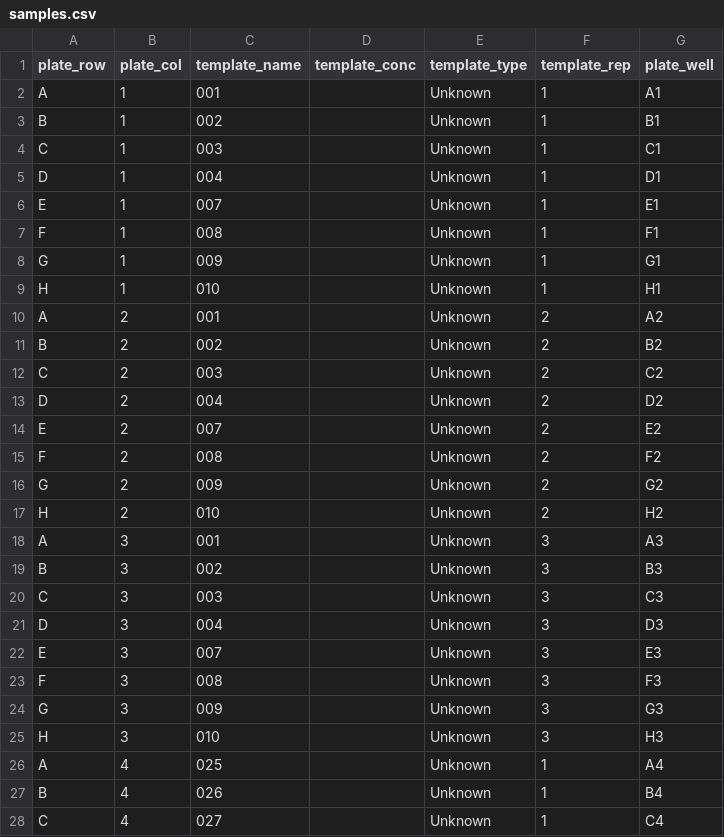
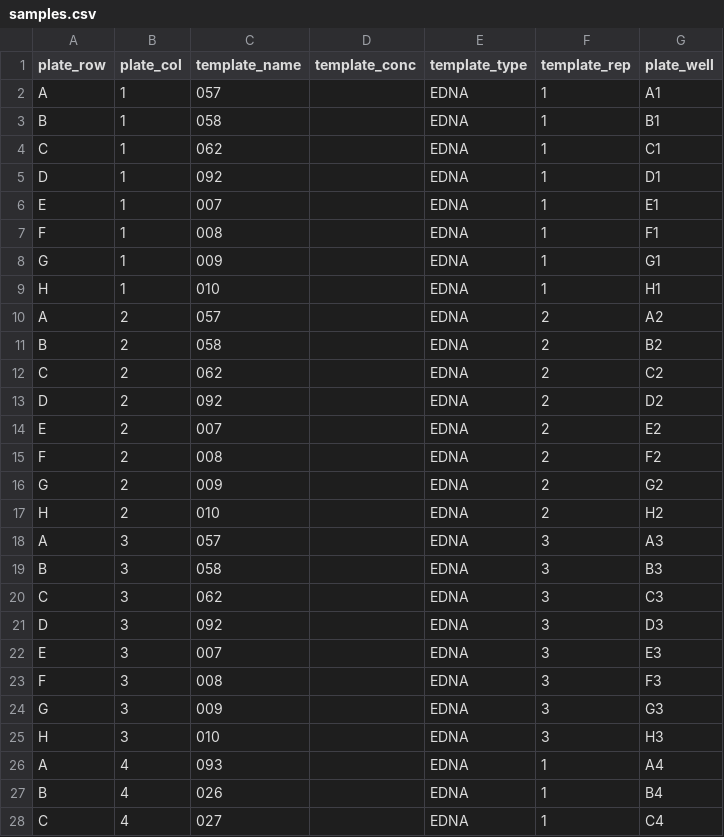
Before and after one commit to invertdna/Skagit_Salmon_eDNA, a CSV file: Documents/Labwork/2018-03-09_PCR1-D/samples.csv, drawn as a sheet; only a part is shown; the diff covers the shown part only.

```diff
--- a/Documents/Labwork/2018-03-09_PCR1-D/samples.csv
+++ b/Documents/Labwork/2018-03-09_PCR1-D/samples.csv
@@ -1,28 +1,28 @@
 plate_row,plate_col,template_name,template_conc,template_type,template_rep,plate_well
-A,1,001,,Unknown,1,A1
-B,1,002,,Unknown,1,B1
-C,1,003,,Unknown,1,C1
-D,1,004,,Unknown,1,D1
-E,1,007,,Unknown,1,E1
-F,1,008,,Unknown,1,F1
-G,1,009,,Unknown,1,G1
-H,1,010,,Unknown,1,H1
-A,2,001,,Unknown,2,A2
-B,2,002,,Unknown,2,B2
-C,2,003,,Unknown,2,C2
-D,2,004,,Unknown,2,D2
-E,2,007,,Unknown,2,E2
-F,2,008,,Unknown,2,F2
-G,2,009,,Unknown,2,G2
-H,2,010,,Unknown,2,H2
-A,3,001,,Unknown,3,A3
-B,3,002,,Unknown,3,B3
-C,3,003,,Unknown,3,C3
-D,3,004,,Unknown,3,D3
-E,3,007,,Unknown,3,E3
-F,3,008,,Unknown,3,F3
-G,3,009,,Unknown,3,G3
-H,3,010,,Unknown,3,H3
-A,4,025,,Unknown,1,A4
-B,4,026,,Unknown,1,B4
-C,4,027,,Unknown,1,C4
+A,1,057,,EDNA,1,A1
+B,1,058,,EDNA,1,B1
+C,1,062,,EDNA,1,C1
+D,1,092,,EDNA,1,D1
+E,1,007,,EDNA,1,E1
+F,1,008,,EDNA,1,F1
+G,1,009,,EDNA,1,G1
+H,1,010,,EDNA,1,H1
+A,2,057,,EDNA,2,A2
+B,2,058,,EDNA,2,B2
+C,2,062,,EDNA,2,C2
+D,2,092,,EDNA,2,D2
+E,2,007,,EDNA,2,E2
+F,2,008,,EDNA,2,F2
+G,2,009,,EDNA,2,G2
+H,2,010,,EDNA,2,H2
+A,3,057,,EDNA,3,A3
+B,3,058,,EDNA,3,B3
+C,3,062,,EDNA,3,C3
+D,3,092,,EDNA,3,D3
+E,3,007,,EDNA,3,E3
+F,3,008,,EDNA,3,F3
+G,3,009,,EDNA,3,G3
+H,3,010,,EDNA,3,H3
+A,4,093,,EDNA,1,A4
+B,4,026,,EDNA,1,B4
+C,4,027,,EDNA,1,C4
```
Also changed, not shown: 86 edited cells elsewhere in this file, Documents/Labwork/2018-03-09_PCR1-B/plate.csv, Documents/Labwork/2018-03-09_PCR1-B/samples.csv, 3 other files.
